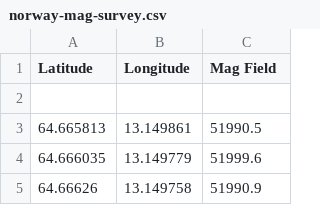
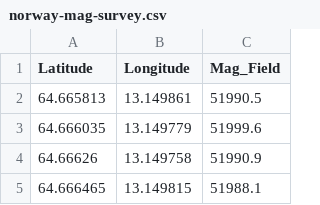
Before and after one commit to zaknbur/data, a CSV file: norway-mag-survey.csv, drawn as a sheet; only a part is shown; the shorter side is filled out with more unchanged rows.

Commit message:
Update norway-mag-survey.csv
removed NAN

```diff
--- a/norway-mag-survey.csv
+++ b/norway-mag-survey.csv
@@ -1,3 +1,2 @@
-Latitude,Longitude,"Mag Field"
-,,
+Latitude,Longitude,Mag_Field
 64.665813,13.149861,51990.5
```
